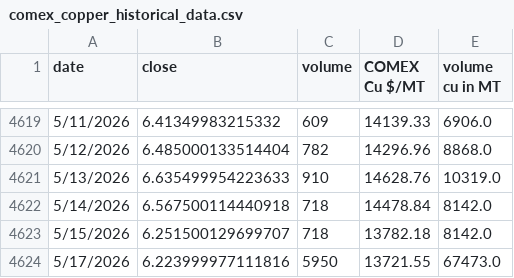
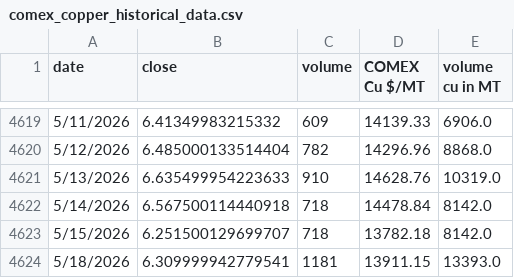
Before and after one commit to rahulmohamw/COMEX_scrap_v1, a CSV file: comex_copper_historical_data.csv, drawn as a sheet; only a part is shown, gaps mark what is left out.

```diff
--- a/comex_copper_historical_data.csv
+++ b/comex_copper_historical_data.csv
@@ -4623,2 +4623,2 @@ date,close,volume,COMEX Cu $/MT,volume cu in MT
 5/15/2026,6.251500129699707,718,13782.18,8142.0
-5/17/2026,6.223999977111816,5950,13721.55,67473.0
+5/18/2026,6.309999942779541,1181,13911.15,13393.0
```
